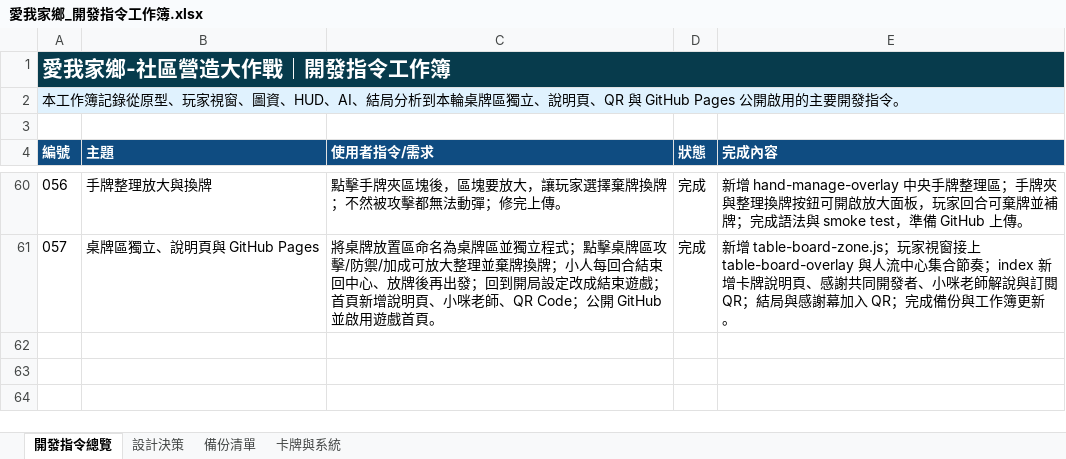
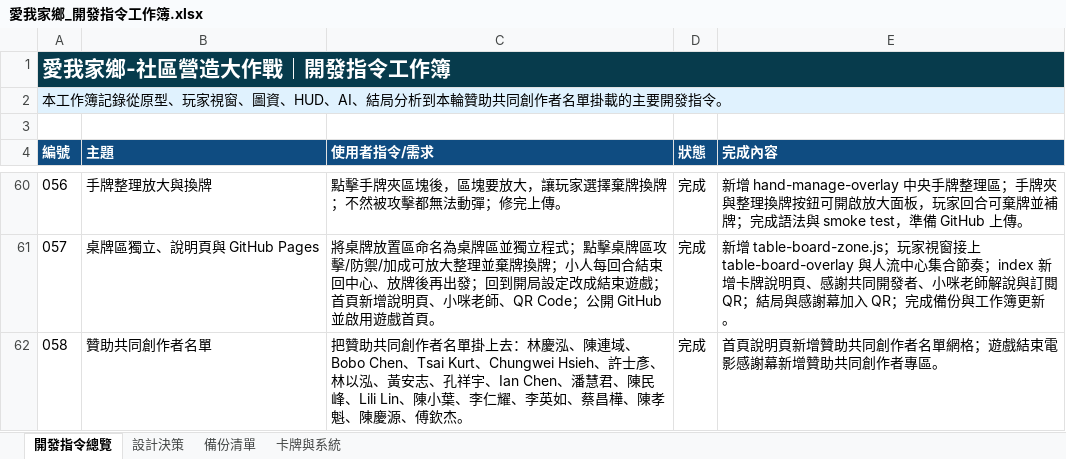
Before and after one commit to tangcat1125/home_community_battle, an Excel workbook: doc/愛我家鄉_開發指令工作簿.xlsx, sheet 開發指令總覽, drawn as a sheet; only a part is shown, gaps mark what is left out; values as stored, in another font and other column widths than the file's, no borders; the diff names each change by its address in the sheet, - before the commit and + after, or states it on an @@ line.

```diff
--- a/doc/愛我家鄉_開發指令工作簿.xlsx (sheet 開發指令總覽)
+++ b/doc/愛我家鄉_開發指令工作簿.xlsx (sheet 開發指令總覽)
@@ column A (編號) renumbered in row 2 @@
+row 62: 058 | 贊助共同創作者名單 | 把贊助共同創作者名單掛上去：林慶泓、陳連域、Bobo Chen、Tsai Kurt、Chungwei Hsieh、許士彥、林以泓、黃安志、孔祥宇、Ian Chen、潘慧君、陳民峰、Lili Lin、陳小葉、李仁耀、李英如、蔡昌樺、陳孝魁、陳慶源、傅欽杰。 | 完成 | 首頁說明頁新增贊助共同創作者名單網格；遊戲結束電影感謝幕新增贊助共同創作者專區。
```
Also changed, not shown: sheet 卡牌與系統, 4 other files.
